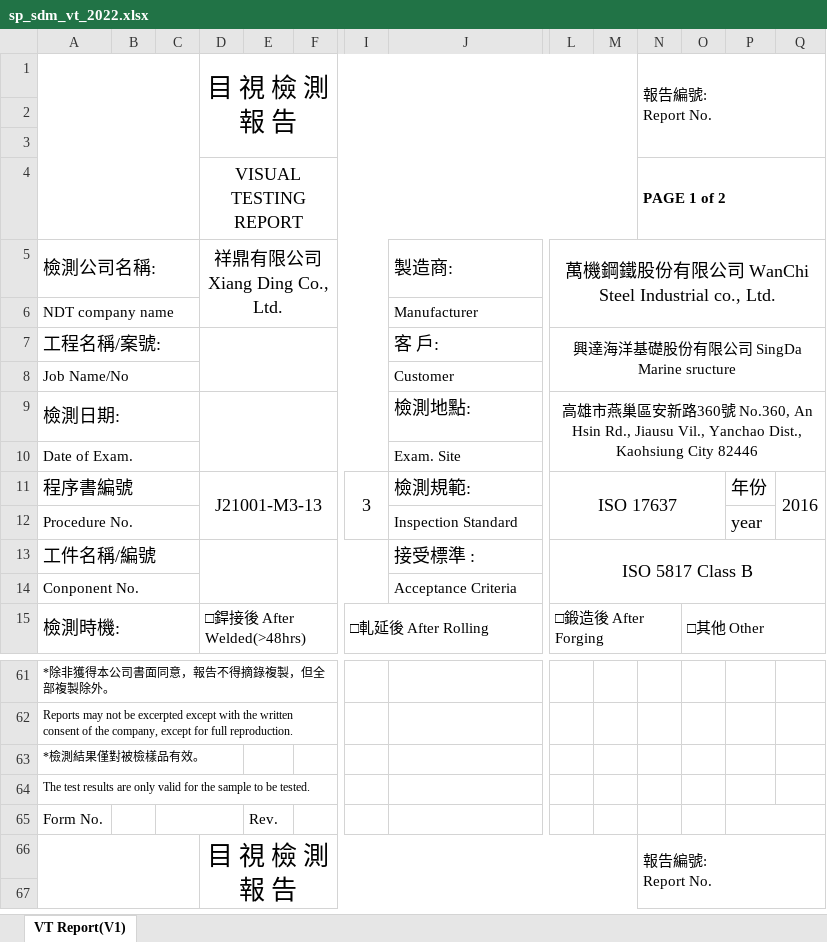
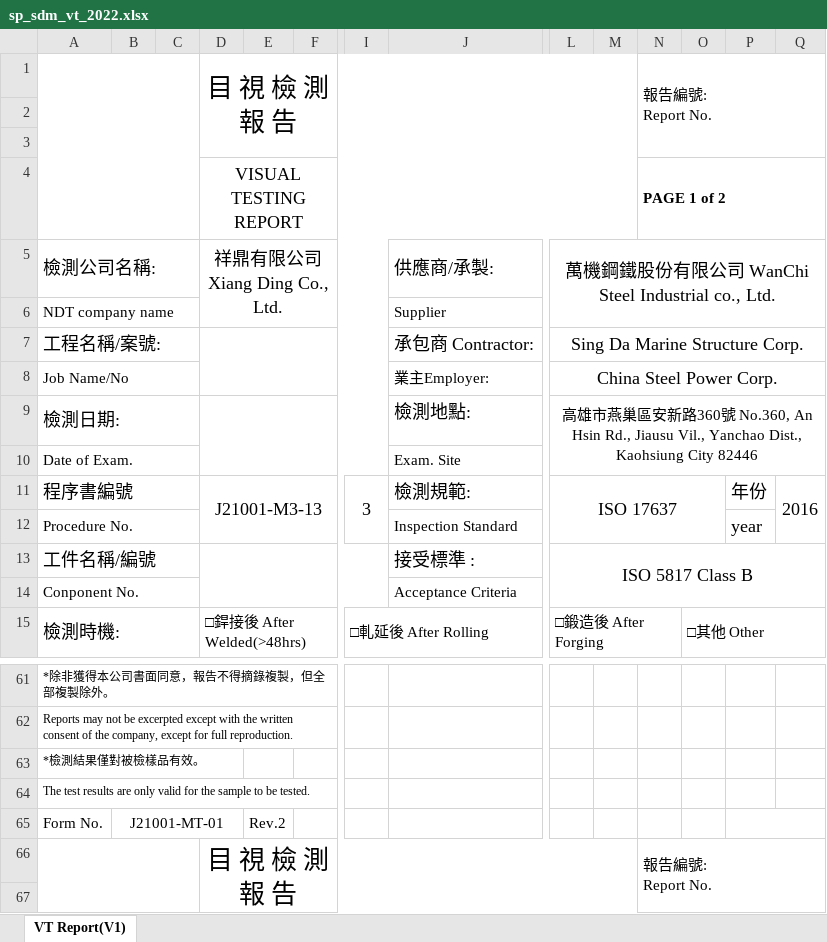
Before and after one commit to cwinstech2512/web-ding-reporter-new-demo, an Excel workbook: public/uploads/sample/sdm/20000003/sp_sdm_vt_2022.xlsx, sheet VT Report(V1), drawn as a sheet; only a part is shown, gaps mark what is left out; values as stored, in another font and other column widths than the file's, no borders; charts and pictures not drawn; the diff names each change by its address in the sheet, - before the commit and + after, or states it on an @@ line.

```diff
--- a/public/uploads/sample/sdm/20000003/sp_sdm_vt_2022.xlsx (sheet VT Report(V1))
+++ b/public/uploads/sample/sdm/20000003/sp_sdm_vt_2022.xlsx (sheet VT Report(V1))
-J5: 製造商:
+J5: 供應商/承製:
-J6: Manufacturer
+J6: Supplier
-J7: 客 戶:
+J7: 承包商 Contractor:
-L7: 興達海洋基礎股份有限公司 SingDa Marine sructure
+L7: Sing Da Marine Structure Corp.
@@ L7 text size: larger @@
-L7:Q8 merged
+L7:Q7 merged
-J8: Customer
+J8: 業主Employer:
-L8: (empty)
+L8: China Steel Power Corp.
+L8:Q8 merged
-B65: (empty)
+B65: J21001-MT-01
+B65:D65 merged
-C65:D65 merged
-E65: Rev.
+E65: Rev.2
```
Also changed, not shown: public/uploads/sample/sdm/20000001/sp_sdm_mt_2022.xlsx, public/uploads/sample/sdm/20000002/sp_sdm_ut_2022.xlsx.
